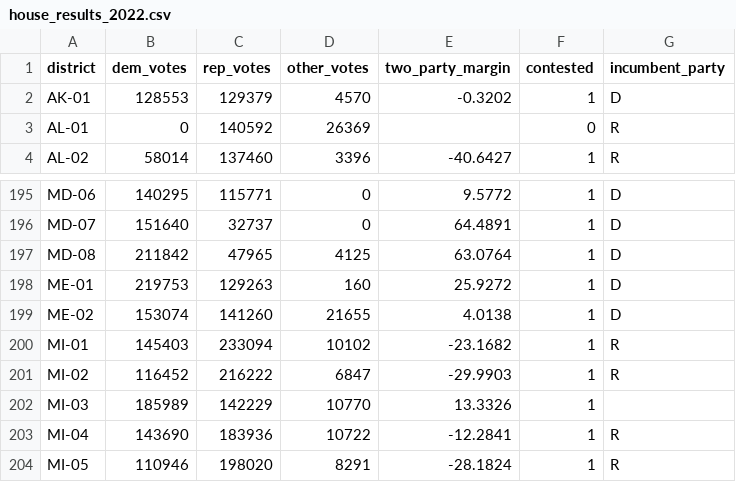
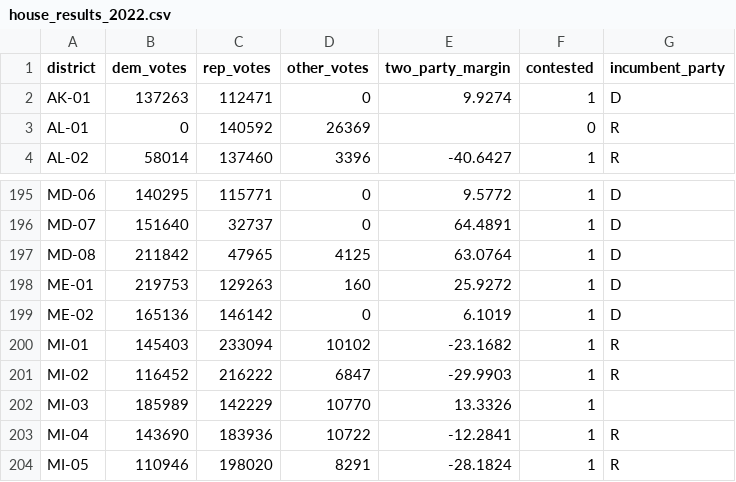
Before and after one commit to Sdlerm/2026midtetermelection_predictor_SQLPy, a CSV file: data/backtest/house_results_2022.csv, drawn as a sheet; only a part is shown, gaps mark what is left out.

```diff
--- a/data/backtest/house_results_2022.csv
+++ b/data/backtest/house_results_2022.csv
@@ -1,3 +1,3 @@
 district,dem_votes,rep_votes,other_votes,two_party_margin,contested,incumbent_party
-AK-01,128553,129379,4570,-0.3202,1,D
+AK-01,137263,112471,0,9.9274,1,D
 AL-01,0,140592,26369,,0,R
@@ -198,3 +198,3 @@ MD-08,211842,47965,4125,63.0764,1,D
 ME-01,219753,129263,160,25.9272,1,D
-ME-02,153074,141260,21655,4.0138,1,D
+ME-02,165136,146142,0,6.1019,1,D
 MI-01,145403,233094,10102,-23.1682,1,R
```
Also changed, not shown: data/backtest/house_results_2018.csv, 2 other files.
